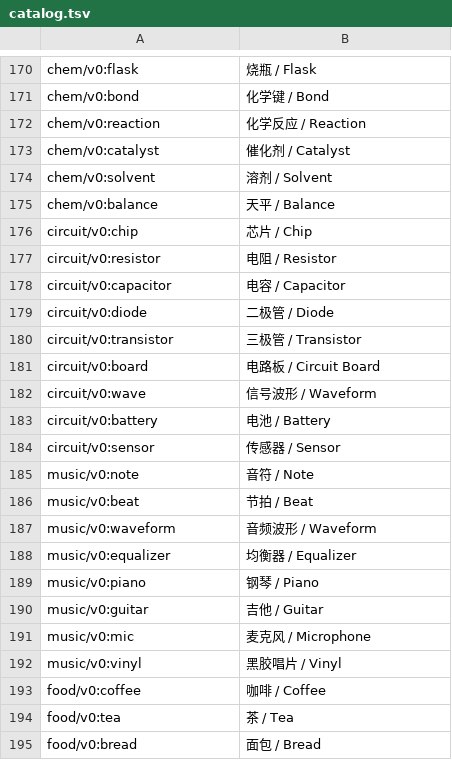
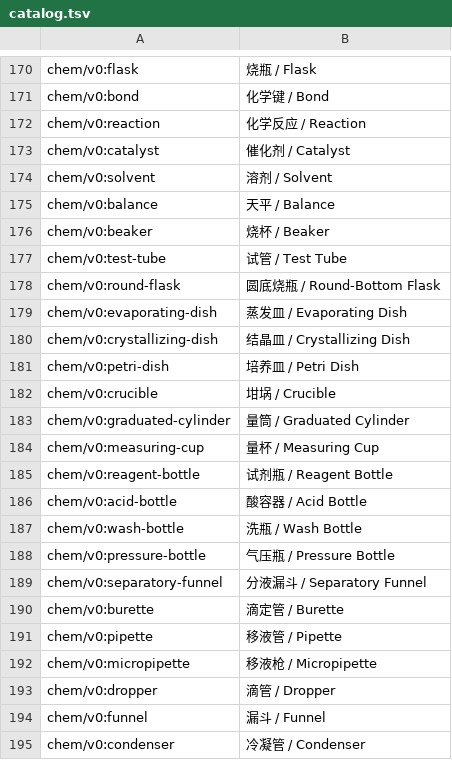
Before and after one commit to ljh-sh/icon, a TSV file: catalog.tsv, drawn as a sheet; only a part is shown, gaps mark what is left out; the shorter side is filled out with more unchanged rows; the diff covers the shown part only.

Commit message:
feat: chem 补 57 个实验器材与试剂图标(8 → 65)
按实验仪器清单补齐化学分类:玻璃器皿、实验设备、PPE 与危险品、
结构与反应式四组。

- 器皿:烧杯/试管/圆底烧瓶/蒸发皿/结晶皿/培养皿/坩埚/量筒/量杯/
  试剂瓶/酸容器/洗瓶/气压瓶/分液漏斗/滴定管/移液管/移液枪/滴管/漏斗/
  冷凝管/玻璃棒/温度计/酸碱试纸/试管刷/试管架
- 设备:本生灯/酒精灯/三脚架/加热套装/磁力搅拌器/离心机/分离机/干燥器/
  通风橱/实验烘箱/电子秤/分析天平/千斤顶/研钵与杵/铲/过滤/蒸发仪
- 安全:实验服/实验手套/护目镜/防毒面具/易燃/有毒试剂/放射性
- 结构:原子结构/分子结构/晶体结构/化学反应式/分子模型

沿用现有 chem 的词汇,没另起一套:玻璃 #f1f5f9 + 描边 #cbd5e1 1.3、
液体 #38bdf8 / #22c55e(液面各配一档浅色 + 气泡)、金属 #475569/#94a3b8、
警示 #ef4444 / #f59e0b。结构那组用同一套原子球 + 键,呼应 #5 的会意原则。

Co-Authored-By: Li Junhao <edwin.jh.lee@gmail.com>

```diff
--- a/catalog.tsv
+++ b/catalog.tsv
@@ -175 +175,21 @@ chem/v0:solvent	溶剂 / Solvent
 chem/v0:balance	天平 / Balance
+chem/v0:beaker	烧杯 / Beaker
+chem/v0:test-tube	试管 / Test Tube
+chem/v0:round-flask	圆底烧瓶 / Round-Bottom Flask
+chem/v0:evaporating-dish	蒸发皿 / Evaporating Dish
+chem/v0:crystallizing-dish	结晶皿 / Crystallizing Dish
+chem/v0:petri-dish	培养皿 / Petri Dish
+chem/v0:crucible	坩埚 / Crucible
+chem/v0:graduated-cylinder	量筒 / Graduated Cylinder
+chem/v0:measuring-cup	量杯 / Measuring Cup
+chem/v0:reagent-bottle	试剂瓶 / Reagent Bottle
+chem/v0:acid-bottle	酸容器 / Acid Bottle
+chem/v0:wash-bottle	洗瓶 / Wash Bottle
+chem/v0:pressure-bottle	气压瓶 / Pressure Bottle
+chem/v0:separatory-funnel	分液漏斗 / Separatory Funnel
+chem/v0:burette	滴定管 / Burette
+chem/v0:pipette	移液管 / Pipette
+chem/v0:micropipette	移液枪 / Micropipette
+chem/v0:dropper	滴管 / Dropper
+chem/v0:funnel	漏斗 / Funnel
+chem/v0:condenser	冷凝管 / Condenser
```
Also changed, not shown: 37 added rows elsewhere in this file, 58 other files.
